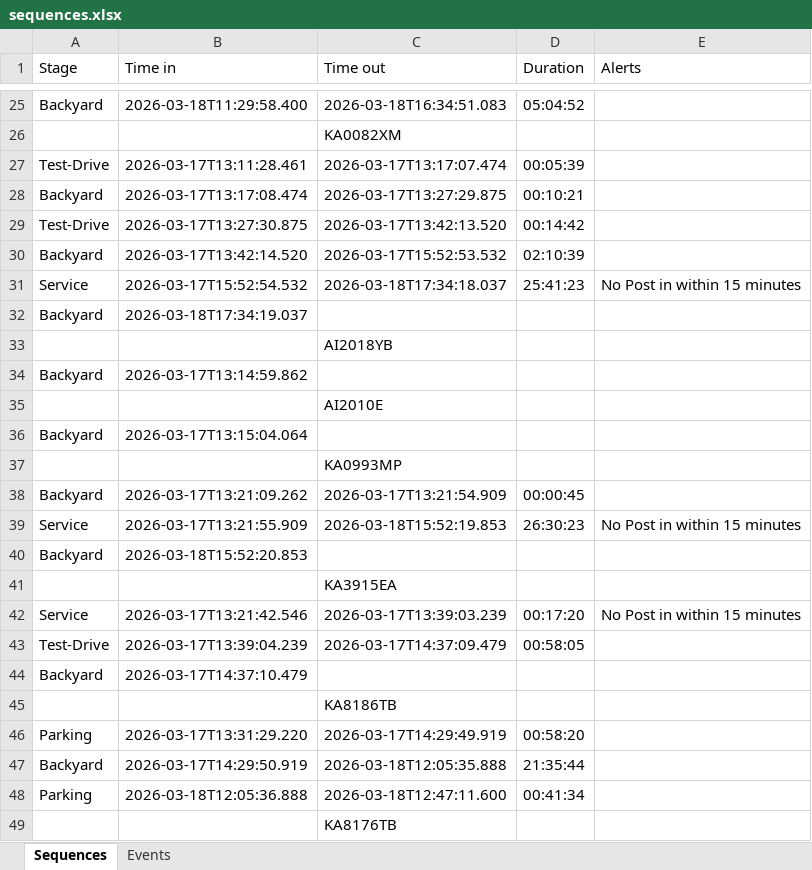
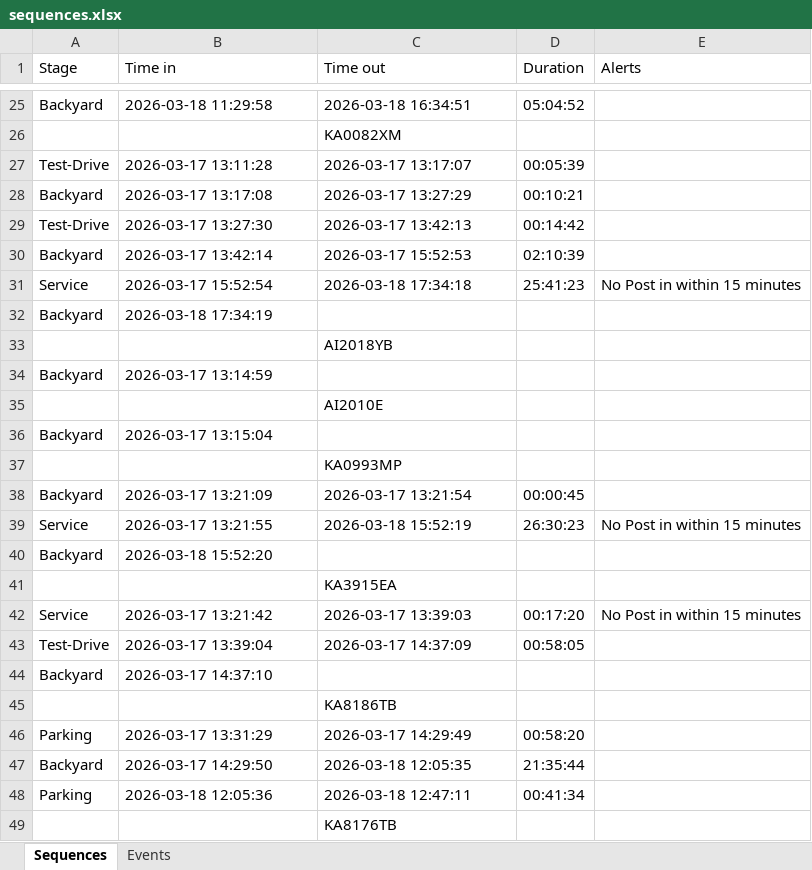
Before and after one commit to Vitalii-Kazymyrovych/winnerCustomization, an Excel workbook: results/sequences.xlsx, sheet Sequences, drawn as a sheet; only a part is shown, gaps mark what is left out; values as stored, in another font and other column widths than the file's, no borders; the diff covers the shown part only; the diff names each change by its address in the sheet, - before the commit and + after, or states it on an @@ line.

```diff
--- a/results/sequences.xlsx (sheet Sequences)
+++ b/results/sequences.xlsx (sheet Sequences)
-B25 (Time in): 2026-03-18T11:29:58.400
+B25 (Time in): 2026-03-18 11:29:58
-C25 (Time out): 2026-03-18T16:34:51.083
+C25 (Time out): 2026-03-18 16:34:51
-B27 (Time in): 2026-03-17T13:11:28.461
+B27 (Time in): 2026-03-17 13:11:28
-C27 (Time out): 2026-03-17T13:17:07.474
+C27 (Time out): 2026-03-17 13:17:07
-B28 (Time in): 2026-03-17T13:17:08.474
+B28 (Time in): 2026-03-17 13:17:08
-C28 (Time out): 2026-03-17T13:27:29.875
+C28 (Time out): 2026-03-17 13:27:29
-B29 (Time in): 2026-03-17T13:27:30.875
+B29 (Time in): 2026-03-17 13:27:30
-C29 (Time out): 2026-03-17T13:42:13.520
+C29 (Time out): 2026-03-17 13:42:13
-B30 (Time in): 2026-03-17T13:42:14.520
+B30 (Time in): 2026-03-17 13:42:14
-C30 (Time out): 2026-03-17T15:52:53.532
+C30 (Time out): 2026-03-17 15:52:53
-B31 (Time in): 2026-03-17T15:52:54.532
+B31 (Time in): 2026-03-17 15:52:54
-C31 (Time out): 2026-03-18T17:34:18.037
+C31 (Time out): 2026-03-18 17:34:18
-B32 (Time in): 2026-03-18T17:34:19.037
+B32 (Time in): 2026-03-18 17:34:19
-B34 (Time in): 2026-03-17T13:14:59.862
+B34 (Time in): 2026-03-17 13:14:59
-B36 (Time in): 2026-03-17T13:15:04.064
+B36 (Time in): 2026-03-17 13:15:04
-B38 (Time in): 2026-03-17T13:21:09.262
+B38 (Time in): 2026-03-17 13:21:09
-C38 (Time out): 2026-03-17T13:21:54.909
+C38 (Time out): 2026-03-17 13:21:54
-B39 (Time in): 2026-03-17T13:21:55.909
+B39 (Time in): 2026-03-17 13:21:55
-C39 (Time out): 2026-03-18T15:52:19.853
+C39 (Time out): 2026-03-18 15:52:19
-B40 (Time in): 2026-03-18T15:52:20.853
+B40 (Time in): 2026-03-18 15:52:20
-B42 (Time in): 2026-03-17T13:21:42.546
+B42 (Time in): 2026-03-17 13:21:42
-C42 (Time out): 2026-03-17T13:39:03.239
+C42 (Time out): 2026-03-17 13:39:03
-B43 (Time in): 2026-03-17T13:39:04.239
+B43 (Time in): 2026-03-17 13:39:04
-C43 (Time out): 2026-03-17T14:37:09.479
+C43 (Time out): 2026-03-17 14:37:09
-B44 (Time in): 2026-03-17T14:37:10.479
+B44 (Time in): 2026-03-17 14:37:10
-B46 (Time in): 2026-03-17T13:31:29.220
+B46 (Time in): 2026-03-17 13:31:29
-C46 (Time out): 2026-03-17T14:29:49.919
+C46 (Time out): 2026-03-17 14:29:49
-B47 (Time in): 2026-03-17T14:29:50.919
+B47 (Time in): 2026-03-17 14:29:50
-C47 (Time out): 2026-03-18T12:05:35.888
+C47 (Time out): 2026-03-18 12:05:35
-B48 (Time in): 2026-03-18T12:05:36.888
+B48 (Time in): 2026-03-18 12:05:36
-C48 (Time out): 2026-03-18T12:47:11.600
+C48 (Time out): 2026-03-18 12:47:11
```
Also changed, not shown: 46 added rows, 2 removed rows and 478 edited cells elsewhere in this sheet, sheet Events, 2 other files.
